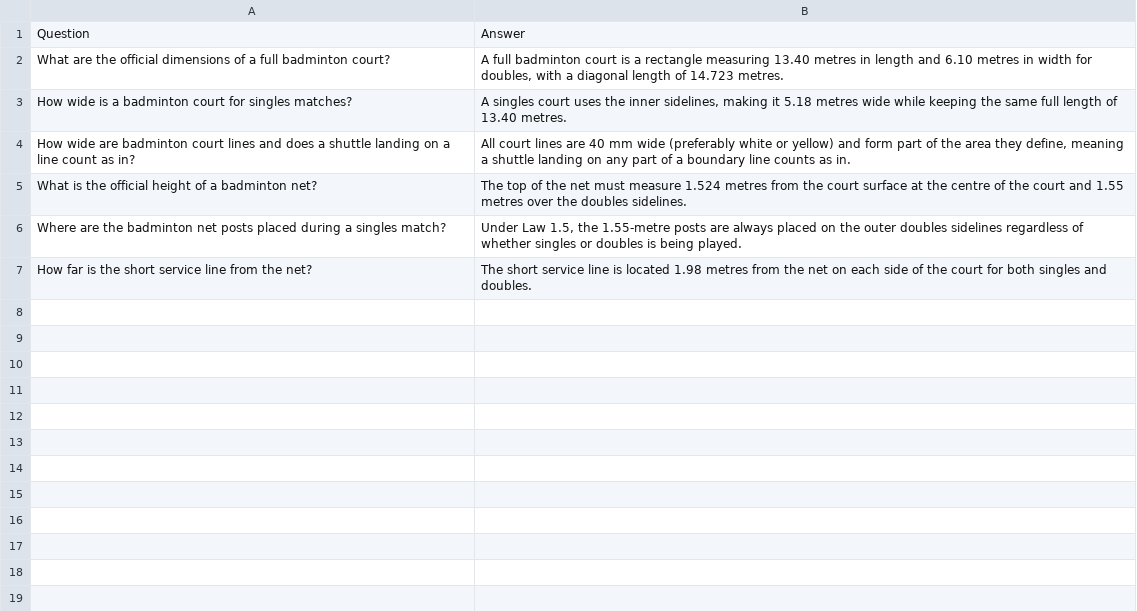
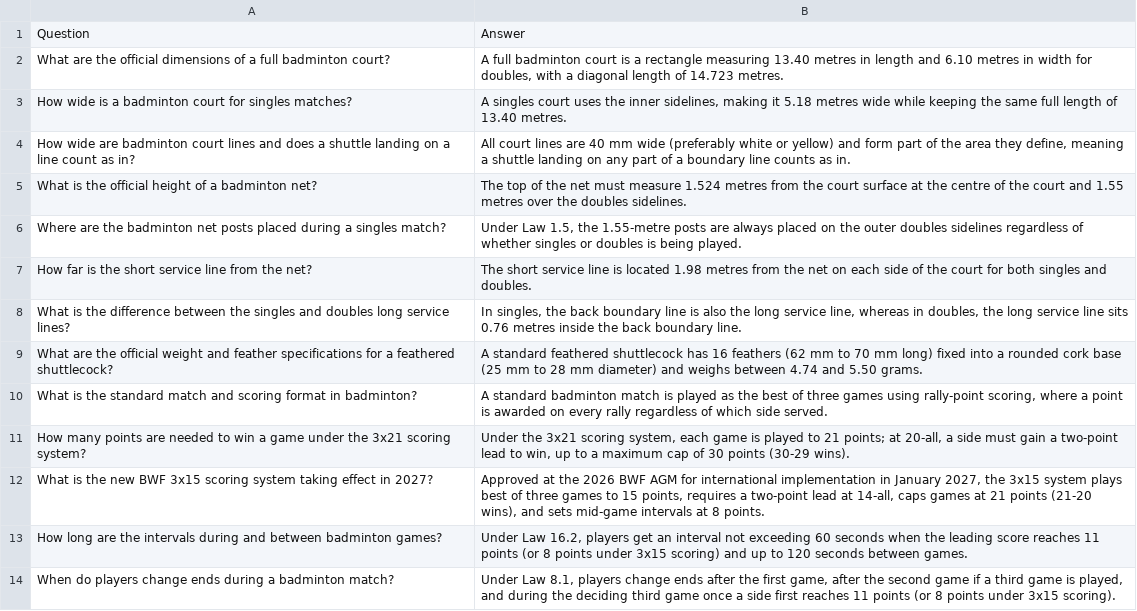
Before and after one commit to Mimbar-Lab/csc649-group-badminton-rules-bot, a CSV file: data/dataset.csv, drawn as a sheet; the diff names each change by its address in the sheet, - before the commit and + after, or states it on an @@ line.

Commit message:
Add shuttlecock and scoring system Q&As (rows 7-13) to dataset.csv

```diff
--- a/data/dataset.csv
+++ b/data/dataset.csv
+row 8: What is the difference between the singles and doubles long service lines? | In singles, the back boundary line is also the long service line, whereas in doubles, the long service line sits 0.76 metres inside the back boundary line.
+row 9: What are the official weight and feather specifications for a feathered shuttlecock? | A standard feathered shuttlecock has 16 feathers (62 mm to 70 mm long) fixed into a rounded cork base (25 mm to 28 mm diameter) and weighs between 4.74 and 5.50 grams.
+row 10: What is the standard match and scoring format in badminton? | A standard badminton match is played as the best of three games using rally-point scoring, where a point is awarded on every rally regardless of which side served.
+row 11: How many points are needed to win a game under the 3x21 scoring system? | Under the 3x21 scoring system, each game is played to 21 points; at 20-all, a side must gain a two-point lead to win, up to a maximum cap of 30 points (30-29 wins).
+row 12: What is the new BWF 3x15 scoring system taking effect in 2027? | Approved at the 2026 BWF AGM for international implementation in January 2027, the 3x15 system plays best of three games to 15 points, requires a two-point lead at 14-all, caps games at 21 points (21-20 wins), and sets mid-game intervals at 8 points.
+row 13: How long are the intervals during and between badminton games? | Under Law 16.2, players get an interval not exceeding 60 seconds when the leading score reaches 11 points (or 8 points under 3x15 scoring) and up to 120 seconds between games.
+row 14: When do players change ends during a badminton match? | Under Law 8.1, players change ends after the first game, after the second game if a third game is played, and during the deciding third game once a side first reaches 11 points (or 8 points under 3x15 scoring).
```
